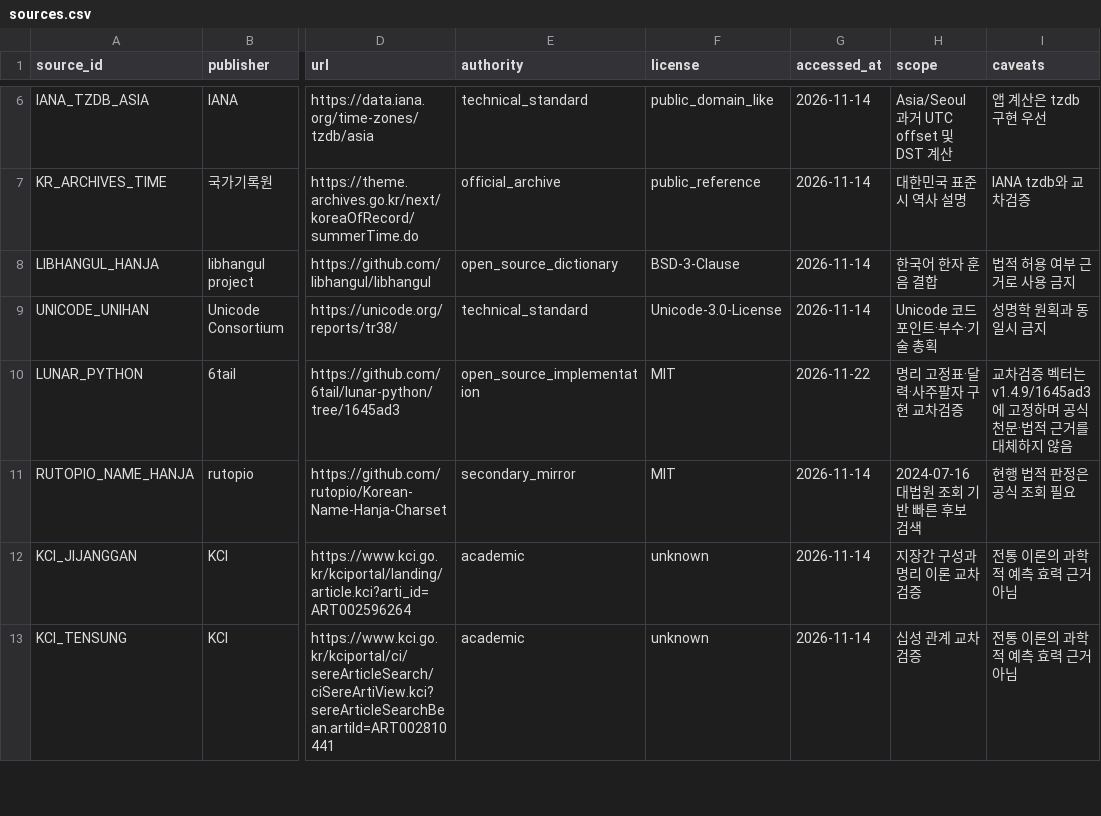
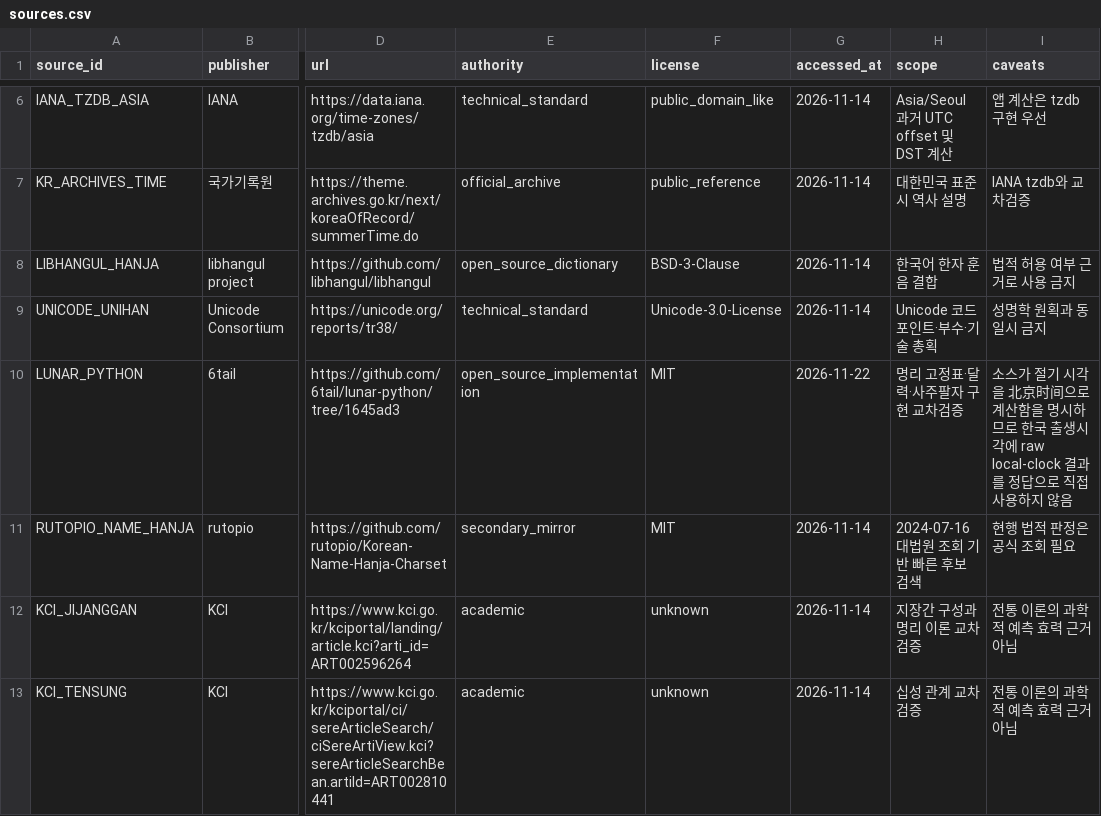
Before and after one commit to LUCKYBRIDGE/name, a CSV file: data/meta/sources.csv, drawn as a sheet; only a part is shown, gaps mark what is left out; the diff names each change by its address in the sheet, - before the commit and + after, or states it on an @@ line.

Commit message:
sources: record lunar-python Beijing-time solar-term basis

```diff
--- a/data/meta/sources.csv
+++ b/data/meta/sources.csv
-I10 (caveats): 교차검증 벡터는 v1.4.9/1645ad3에 고정하며 공식 천문·법적 근거를 대체하지 않…
+I10 (caveats): 소스가 절기 시각을 北京时间으로 계산함을 명시하므로 한국 출생시각에 raw local-clock 결과를 정답으로 직접 사용하지 않…
```
